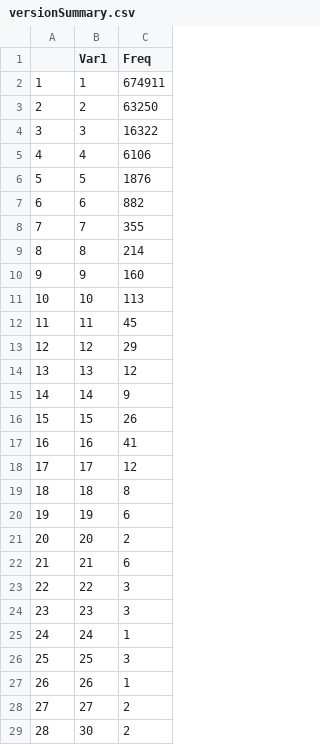
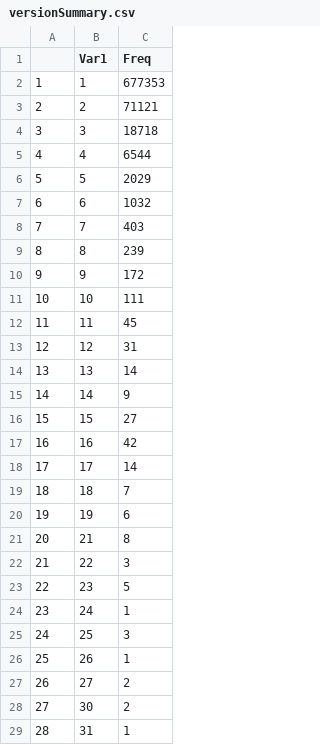
Before and after one commit to PreparePokhara/OSMDataPokhara, a CSV file: data/csv/overall/versionSummary.csv, drawn as a sheet; only a part is shown; the shorter side is filled out with more unchanged rows; removed rows and columns are numbered as before the commit, all else as after; the diff covers the shown part only; the diff names each change by its address in the sheet, - before the commit and + after, or states it on an @@ line.

```diff
--- a/data/csv/overall/versionSummary.csv
+++ b/data/csv/overall/versionSummary.csv
-C2 (Freq): 674911
+C2 (Freq): 677353
-C3 (Freq): 63250
+C3 (Freq): 71121
-C4 (Freq): 16322
+C4 (Freq): 18718
-C5 (Freq): 6106
+C5 (Freq): 6544
-C6 (Freq): 1876
+C6 (Freq): 2029
-C7 (Freq): 882
+C7 (Freq): 1032
-C8 (Freq): 355
+C8 (Freq): 403
-C9 (Freq): 214
+C9 (Freq): 239
-C10 (Freq): 160
+C10 (Freq): 172
-C11 (Freq): 113
+C11 (Freq): 111
-C13 (Freq): 29
+C13 (Freq): 31
-C14 (Freq): 12
+C14 (Freq): 14
-C16 (Freq): 26
+C16 (Freq): 27
-C17 (Freq): 41
+C17 (Freq): 42
-C18 (Freq): 12
+C18 (Freq): 14
-C19 (Freq): 8
+C19 (Freq): 7
-row 21: 20 | 20 | 2
@@ column A renumbered from row 21 down @@
-C21 (Freq): 6
+C21 (Freq): 8
-C23 (Freq): 3
+C23 (Freq): 5
```
Also changed, not shown: 2 added rows and 4 edited cells elsewhere in this file, data/csv/last_month/amenitySummary.csv, data/csv/last_week/amenitySummary.csv, 18 other files.
